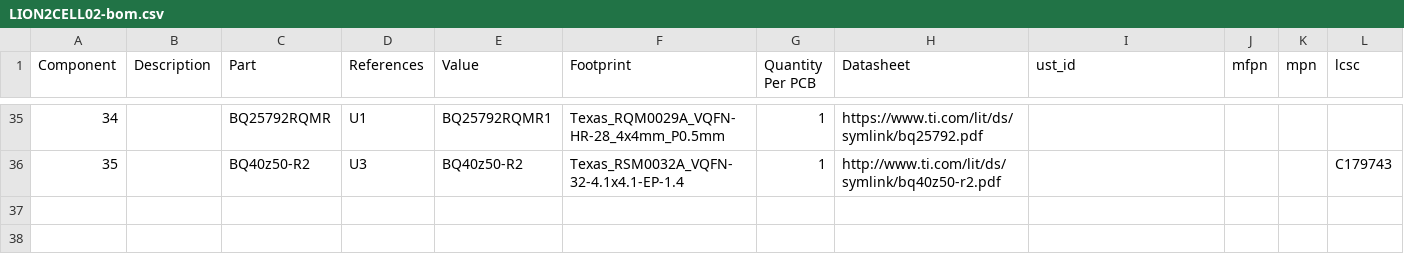
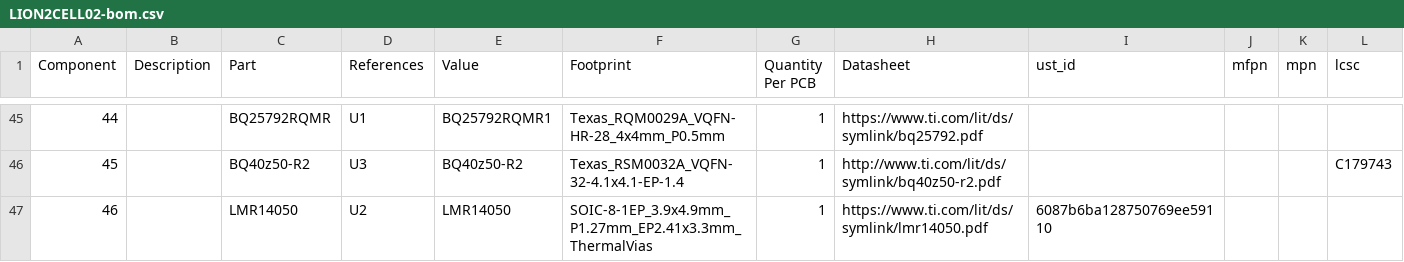
Before and after one commit to mlab-modules/LION2CELL02, a CSV file: hw/cam_profi/assembly/LION2CELL02-bom.csv, drawn as a sheet; only a part is shown, gaps mark what is left out; rows hold the shown columns only; the diff covers the shown part only; the diff names each change by its address in the sheet, - before the commit and + after, or states it on an @@ line.

```diff
--- a/hw/cam_profi/assembly/LION2CELL02-bom.csv
+++ b/hw/cam_profi/assembly/LION2CELL02-bom.csv
@@ column A (Component) renumbered between rows 4 and 46 @@
+row 47: 46 |  | LMR14050 | U2 | LMR14050 | SOIC-8-1EP_3.9x4.9mm_P1.27mm_EP2.41x3.3mm_ThermalVias | 1 | https://www.ti.com/lit/ds/symlink/lmr14050.pdf | 6087b6ba128750769ee59110
```
Also changed, not shown: 10 added rows and 3 edited cells elsewhere in this file, hw/cam_profi/assembly/LION2CELL02-bom_nogroup.csv, hw/cam_profi/assembly/PnP/LION2CELL02_cpl_both_pos.csv, 38 other files.
